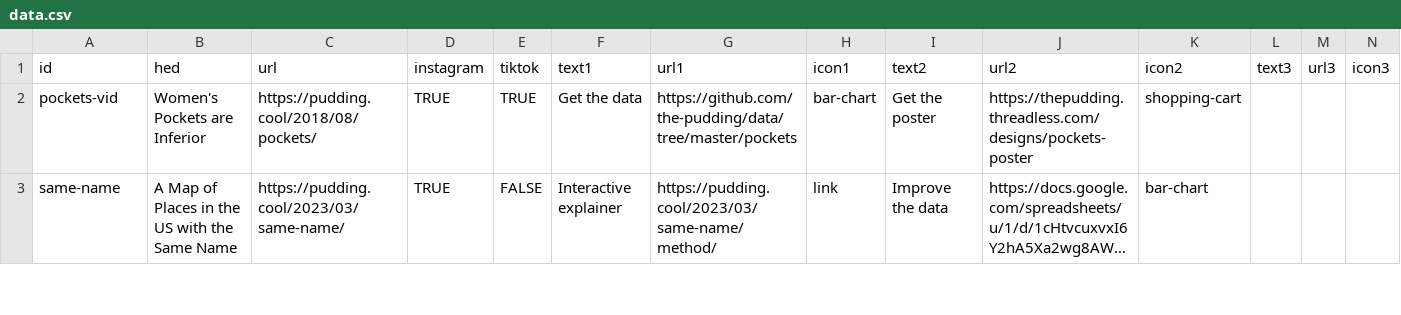
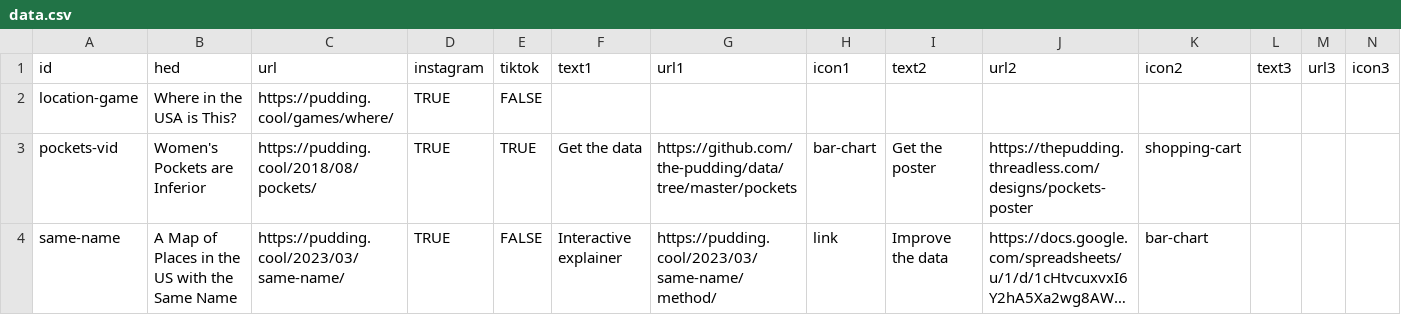
Before and after one commit to the-pudding/ig-links, a CSV file: static/assets/data.csv, drawn as a sheet; only a part is shown; long unchanged cells end in ….

Commit message:
adds location game

```diff
--- a/static/assets/data.csv
+++ b/static/assets/data.csv
@@ -1,2 +1,3 @@
 id,hed,url,instagram,tiktok,text1,url1,icon1,text2,url2,icon2,text3,url3,icon3
+location-game,Where in the USA is This?,https://pudding.cool/games/where/,TRUE,FALSE,,,,,,,,,
 pockets-vid,Women's Pockets are Inferior,https://pudding.cool/2018/08/pockets/,TRUE,TRUE,Get the data,https://github.com/the-pudding/data/tree/master/pockets,bar-chart,Get the poster,https://thepudding.threadless.com/designs/pockets-poster,shopping-cart,,,
```
Also changed, not shown: 1 other file.
